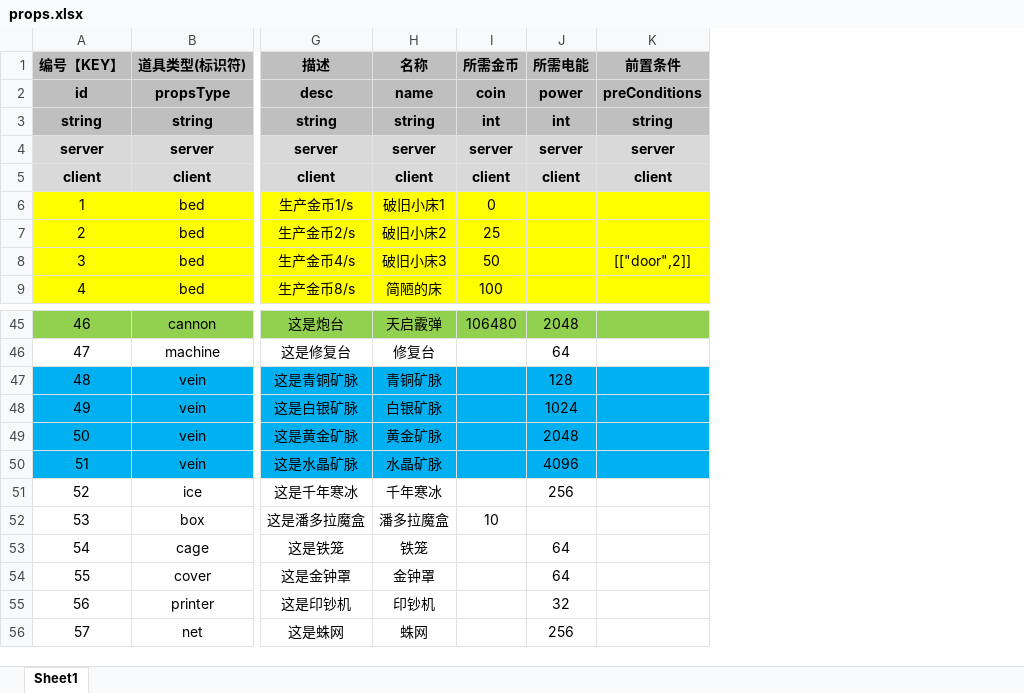
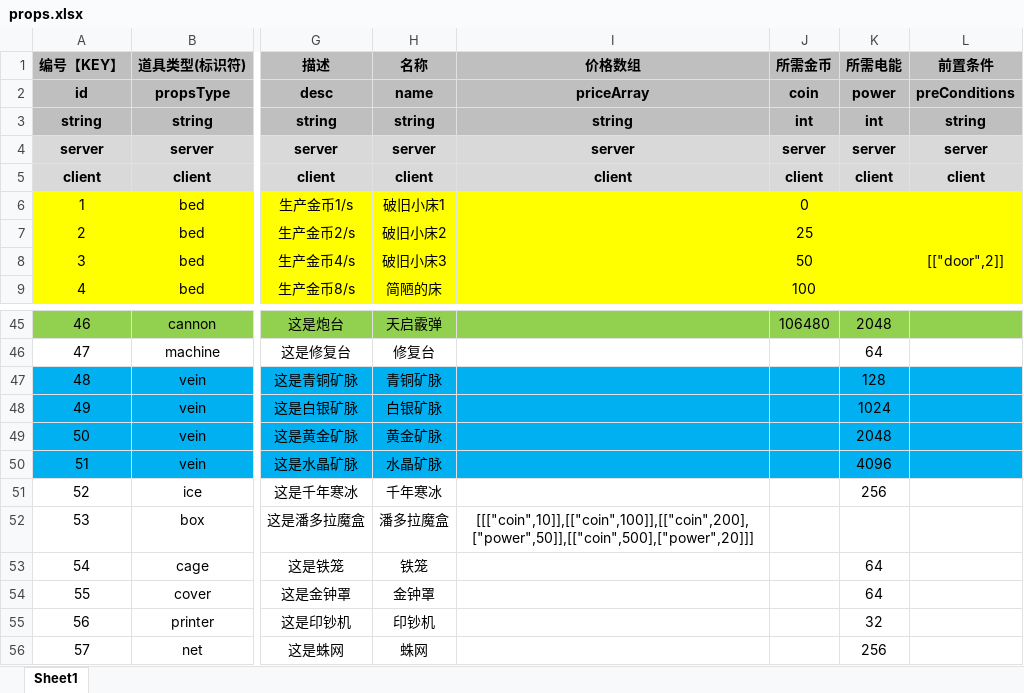
Before and after one commit to UNANSWANG/LieFlat, an Excel workbook: excel/props.xlsx, sheet Sheet1, drawn as a sheet; only a part is shown, gaps mark what is left out; values as stored, in another font and other column widths than the file's, no borders; addresses are those after the commit; the diff names each change by its address in the sheet, - before the commit and + after, or states it on an @@ line.

```diff
--- a/excel/props.xlsx (sheet Sheet1)
+++ b/excel/props.xlsx (sheet Sheet1)
+column I (价格数组), rows 2-5: priceArray | string | server | client; row 52: [[["coin",10]],[["coin",100]],[["coin",200],["power",50]],[["coin",500],["power",20]]]
-J52 (所需金币): 10
+J52 (所需金币): (empty)
```
Also changed, not shown: 3 other files.
